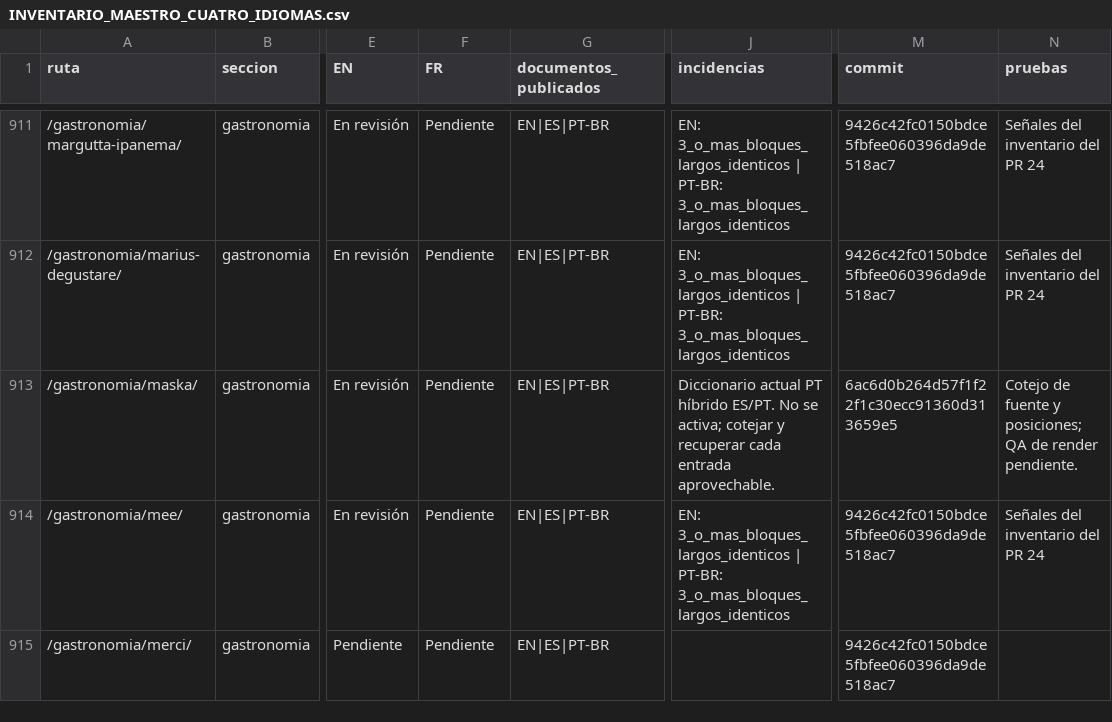
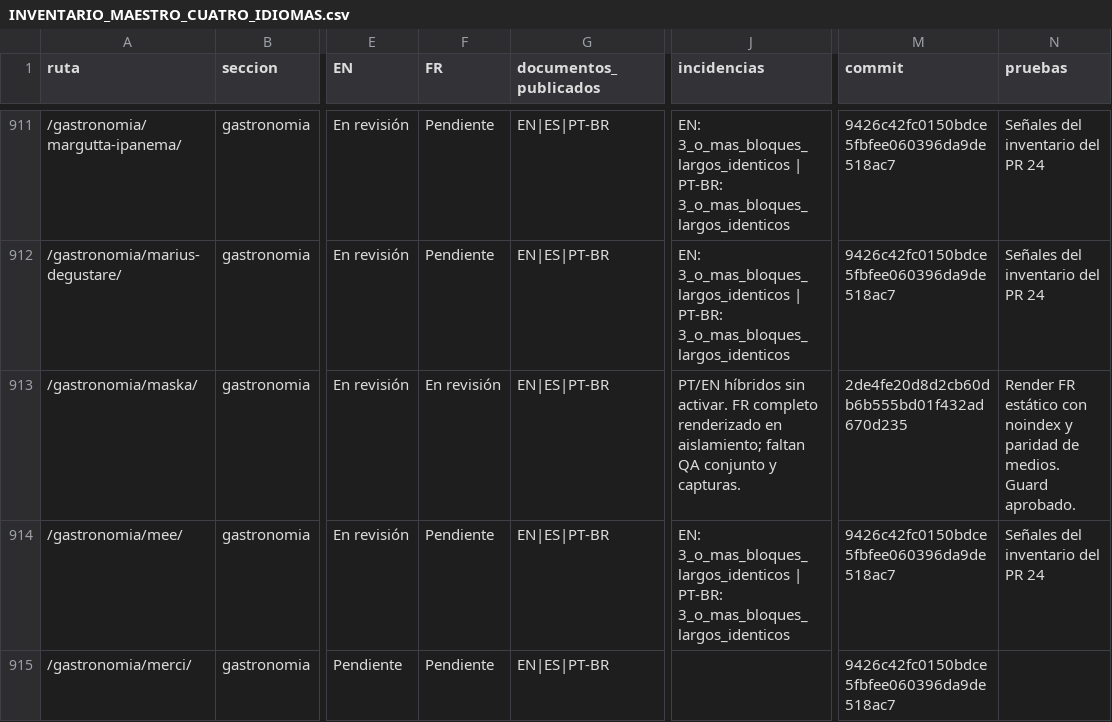
Before and after one commit to lacasadelsushirg-pixel/ernestinho-v2, a CSV file: docs/seo/INVENTARIO_MAESTRO_CUATRO_IDIOMAS.csv, drawn as a sheet; only a part is shown, gaps mark what is left out; the diff names each change by its address in the sheet, - before the commit and + after, or states it on an @@ line.

Commit message:
Preparar francés editorial de Mäska y registrar pendientes PT/EN

```diff
--- a/docs/seo/INVENTARIO_MAESTRO_CUATRO_IDIOMAS.csv
+++ b/docs/seo/INVENTARIO_MAESTRO_CUATRO_IDIOMAS.csv
-F913 (FR): Pendiente
+F913 (FR): En revisión
-J913 (incidencias): Diccionario actual PT híbrido ES/PT. No se activa; cotejar y recuperar cada entrada aprovechable.
+J913 (incidencias): PT/EN híbridos sin activar. FR completo renderizado en aislamiento; faltan QA conjunto y capturas.
-M913 (commit): 6ac6d0b264d57f1f22f1c30ecc91360d313659e5
+M913 (commit): 2de4fe20d8d2cb60db6b555bd01f432ad670d235
-N913 (pruebas): Cotejo de fuente y posiciones; QA de render pendiente.
+N913 (pruebas): Render FR estático con noindex y paridad de medios. Guard aprobado.
```
Also changed, not shown: 2 other files.
